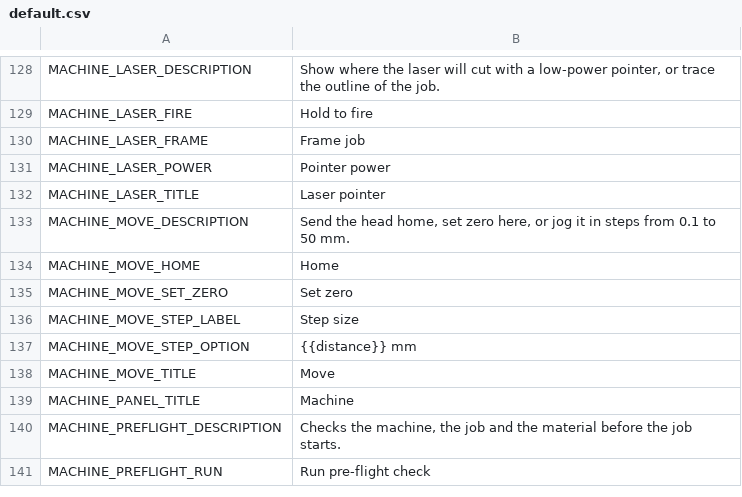
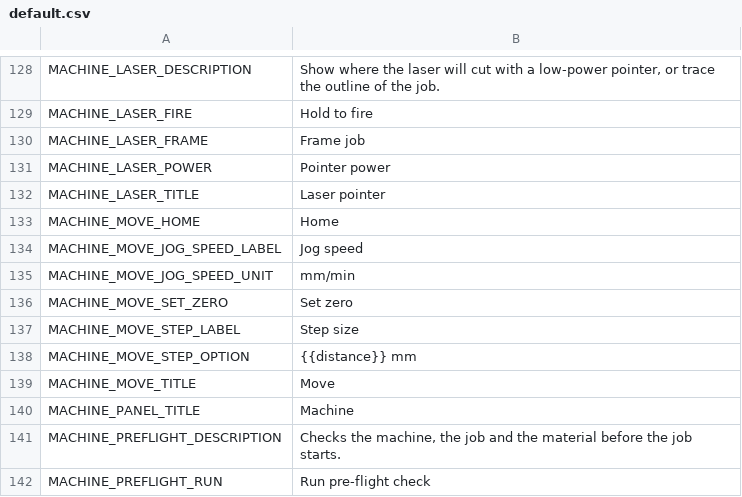
Before and after one commit to Korialstrazh/webgrbl, a CSV file: tools/localization/default.csv, drawn as a sheet; only a part is shown, gaps mark what is left out; removed rows and columns are numbered as before the commit, all else as after; the diff names each change by its address in the sheet, - before the commit and + after, or states it on an @@ line.

```diff
--- a/tools/localization/default.csv
+++ b/tools/localization/default.csv
-row 133: MACHINE_MOVE_DESCRIPTION | Send the head home, set zero here, or jog it in steps from 0.1 to 50 mm.
+row 134: MACHINE_MOVE_JOG_SPEED_LABEL | Jog speed
+row 135: MACHINE_MOVE_JOG_SPEED_UNIT | mm/min
```
Also changed, not shown: 11 other files.
